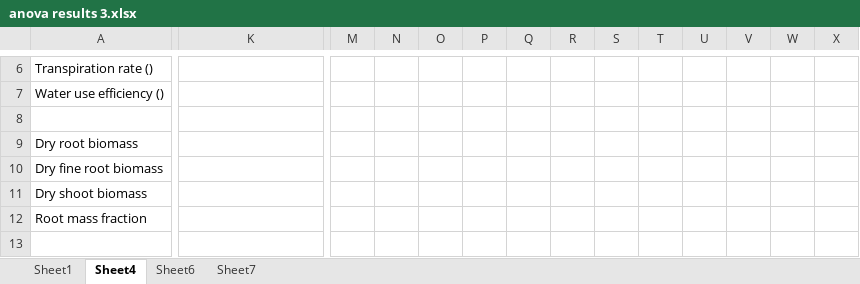
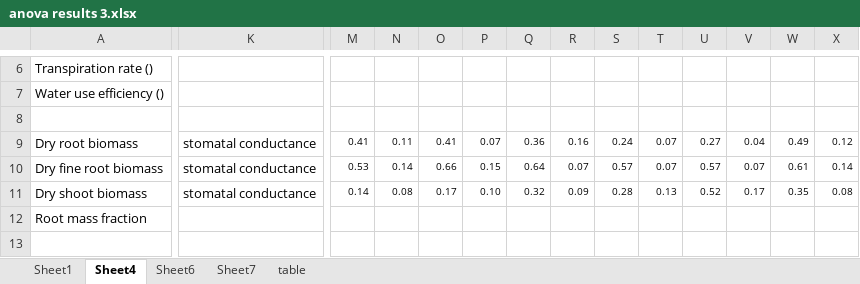
Before and after one commit to jamesrlawson/waterloggingCO2, an Excel workbook: output/anova results 3.xlsx, sheet Sheet4, drawn as a sheet; only a part is shown, gaps mark what is left out; values as stored, in another font and other column widths than the file's, no borders; removed rows and columns are numbered as before the commit, all else as after; rows hold the shown columns only; the diff covers the shown part only; the diff names each change by its address in the sheet, - before the commit and + after, or states it on an @@ line.

```diff
--- a/output/anova results 3.xlsx (sheet Sheet4)
+++ b/output/anova results 3.xlsx (sheet Sheet4)
+sheet tab: table
-K9:K10: (empty)
+K9:K10: stomatal conductance
-M9: (empty)
+M9: 0.41
-N9: (empty)
+N9: 0.11
-O9: (empty)
+O9: 0.41
-P9: (empty)
+P9: 0.07
-Q9: (empty)
+Q9: 0.36
-R9: (empty)
+R9: 0.16
-S9: (empty)
+S9: 0.24
-T9:T10: (empty)
+T9:T10: 0.07
-U9: (empty)
+U9: 0.27
-V9: (empty)
+V9: 0.04
-W9: (empty)
+W9: 0.49
-X9: (empty)
+X9: 0.12
-M10: (empty)
+M10: 0.53
-N10: (empty)
+N10: 0.14
-O10: (empty)
+O10: 0.66
-P10: (empty)
+P10: 0.15
-Q10: (empty)
+Q10: 0.64
-R10: (empty)
+R10: 0.07
-S10: (empty)
+S10: 0.57
-U10: (empty)
+U10: 0.57
-V10: (empty)
+V10: 0.07
-W10: (empty)
+W10: 0.61
-X10: (empty)
+X10: 0.14
-row 11: Dry shoot biomass
+row 11: Dry shoot biomass | stomatal conductance | 0.14 | 0.08 | 0.17 | 0.10 | 0.32 | 0.09 | 0.28 | 0.13 | 0.52 | 0.17 | 0.35 | 0.08
```
Also changed, not shown: 2 edited cells elsewhere in this sheet, sheet Sheet1, 11 other files.
